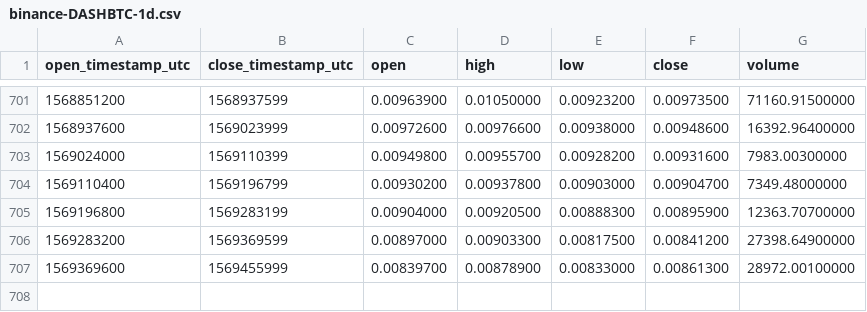
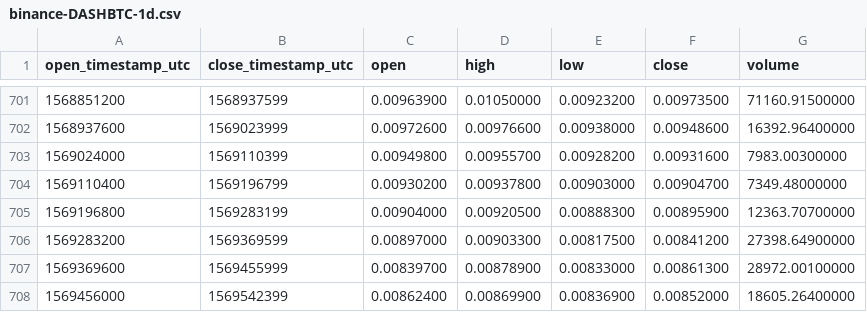
Before and after one commit to cryptobigbro/binance-DASHBTC, a CSV file: binance-DASHBTC-1d.csv, drawn as a sheet; only a part is shown, gaps mark what is left out.

Commit message:
Update OHLCV data.

```diff
--- a/binance-DASHBTC-1d.csv
+++ b/binance-DASHBTC-1d.csv
@@ -707 +707,2 @@ open_timestamp_utc,close_timestamp_utc,open,high,low,close,volume
 1569369600,1569455999,0.00839700,0.00878900,0.00833000,0.00861300,28972.00100000
+1569456000,1569542399,0.00862400,0.00869900,0.00836900,0.00852000,18605.26400000
```
Also changed, not shown: 1 other file.
